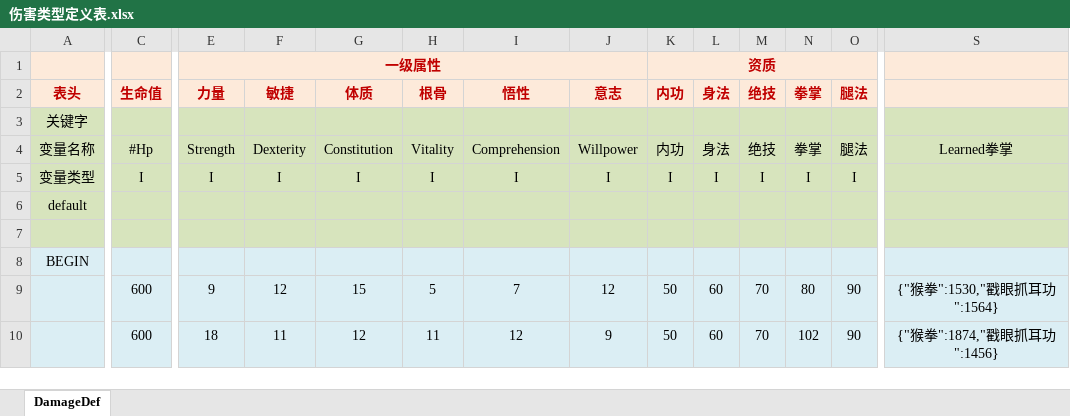
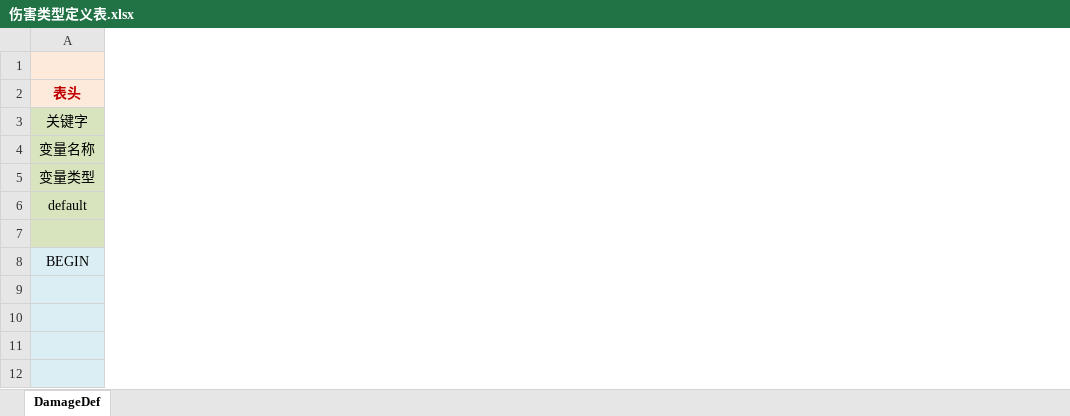
Before and after one commit to potsh/Gongfu-World, an Excel workbook: Assets/Data/excel/伤害类型定义表.xlsx, sheet DamageDef, drawn as a sheet; only a part is shown, gaps mark what is left out; values as stored, in another font and other column widths than the file's, no borders; conditional formats not drawn; removed rows and columns are numbered as before the commit, all else as after; rows hold the shown columns only; the diff covers the shown part only; the diff names each change by its address in the sheet, - before the commit and + after, or states it on an @@ line.

```diff
--- a/Assets/Data/excel/伤害类型定义表.xlsx (sheet DamageDef)
+++ b/Assets/Data/excel/伤害类型定义表.xlsx (sheet DamageDef)
-column C (生命值), rows 4-5: #Hp | I
-column E (力量), row 1: 一级属性; rows 4-5: Strength | I
-column F (敏捷), rows 4-5: Dexterity | I
-column G (体质), rows 4-5: Constitution | I
-column H (根骨), rows 4-5: Vitality | I
-column I (悟性), rows 4-5: Comprehension | I
-column J (意志), rows 4-5: Willpower | I
-column K (内功), row 1: 资质; rows 4-5: 内功 | I
-column L (身法), rows 4-5: 身法 | I
-column M (绝技), rows 4-5: 绝技 | I
-column N (拳掌), rows 4-5: 拳掌 | I
-column O (腿法), rows 4-5: 腿法 | I
-column S, row 4: Learned拳掌
-row 1:  |  | 一级属性 |  |  |  |  |  | 资质
+row 1: (empty)
-row 9:  | 600 | 9 | 12 | 15 | 5 | 7 | 12 | 50 | 60 | 70 | 80 | 90 | {"猴拳":1530,"戳眼抓耳功":1564}
-row 10:  | 600 | 18 | 11 | 12 | 11 | 12 | 9 | 50 | 60 | 70 | 102 | 90 | {"猴拳":1874,"戳眼抓耳功":1456}
+row 9: (empty)
+row 10: (empty)
+row 11: (empty)
+row 12: (empty)
```
Also changed, not shown: 1 added column, 4 removed columns and 2 edited cells elsewhere in this sheet, Assets/Data/excel/功法数据表.xlsx, Assets/Data/excel/角色数据表.xlsx, 30 other files.
